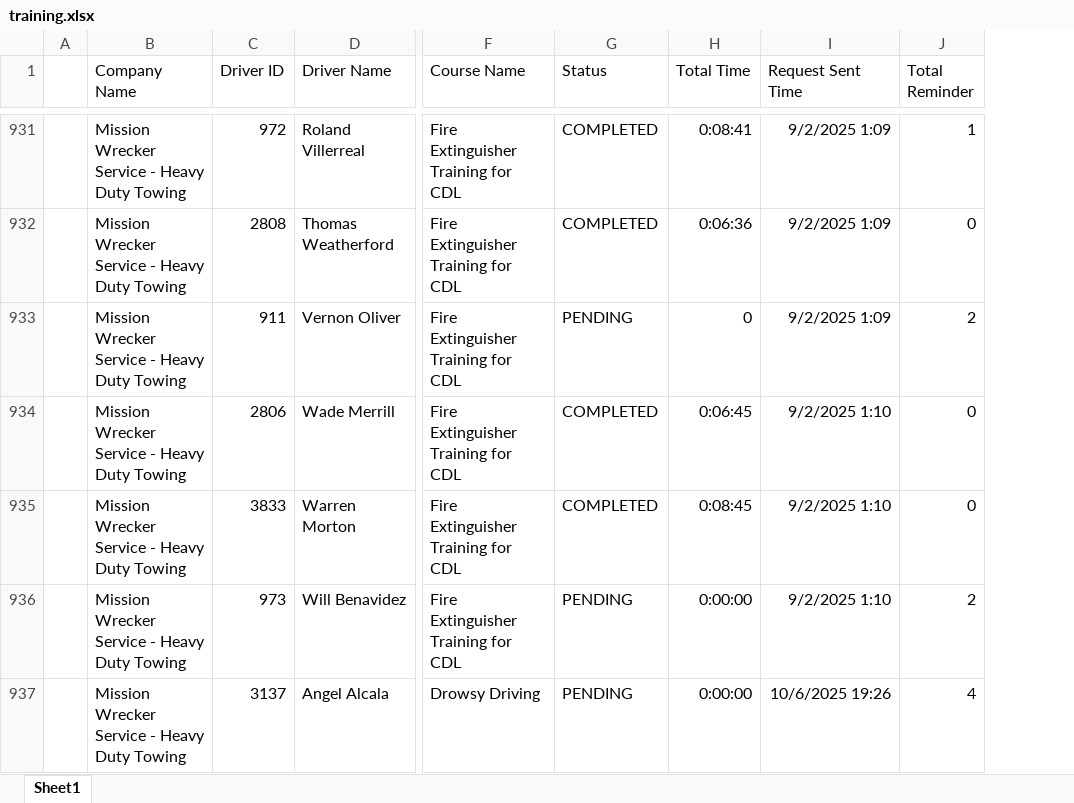
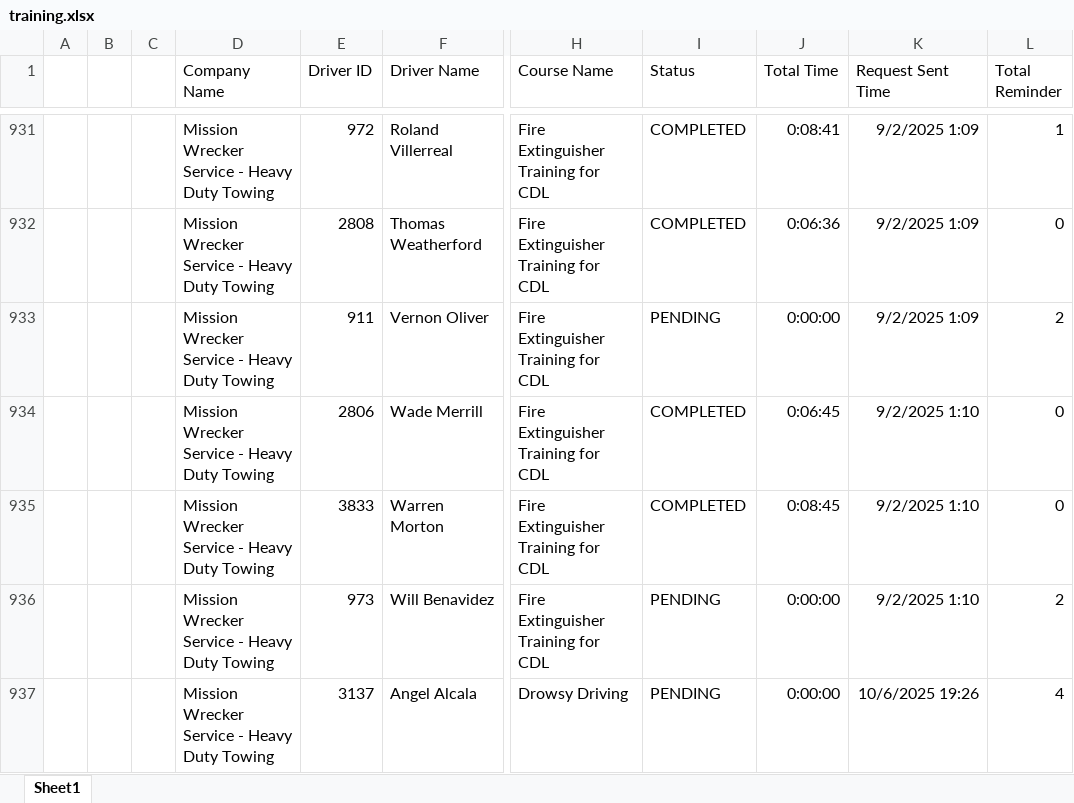
Before and after one commit to jmullins-DEN/Mission-Wrecker, an Excel workbook: training.xlsx, sheet Sheet1, drawn as a sheet; only a part is shown, gaps mark what is left out; values as stored, in another font and other column widths than the file's, no borders; addresses are those after the commit; the diff covers the shown part only; the diff names each change by its address in the sheet, - before the commit and + after, or states it on an @@ line.

```diff
--- a/training.xlsx (sheet Sheet1)
+++ b/training.xlsx (sheet Sheet1)
+column B, empty
+column C, empty
-J933 (Total Time): 0
+J933 (Total Time): 0:00:00
```
Also changed, not shown: 38 edited cells elsewhere in this sheet.
